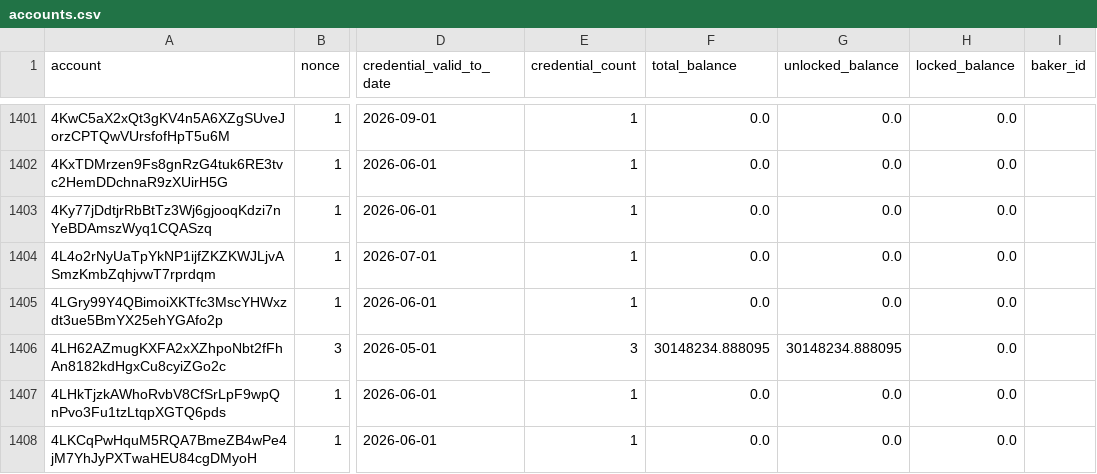
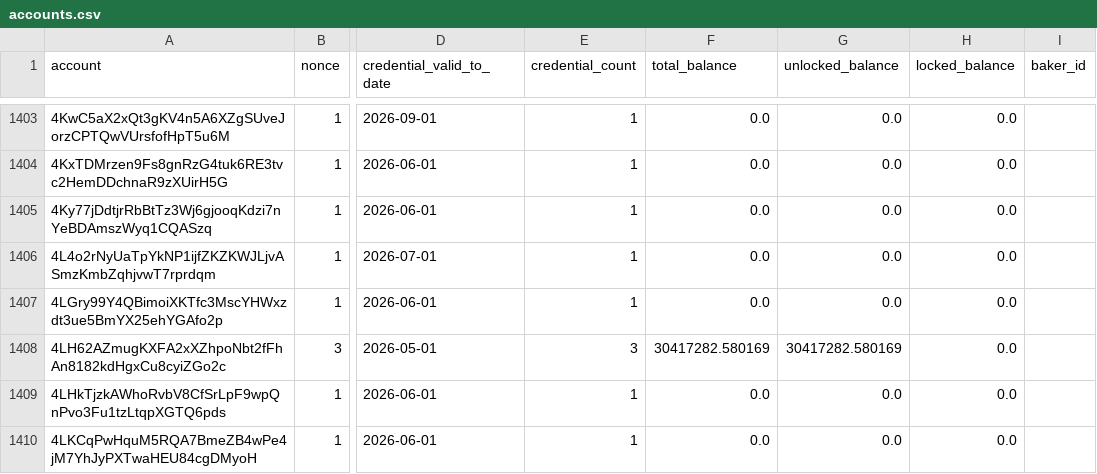
Before and after one commit to sderuiter/concordium-network-accounts, a CSV file: accounts.csv, drawn as a sheet; only a part is shown, gaps mark what is left out; addresses are those after the commit; the diff covers the shown part only; the diff names each change by its address in the sheet, - before the commit and + after, or states it on an @@ line.

```diff
--- a/accounts.csv
+++ b/accounts.csv
-F1408 (total_balance): 30148234.888095
+F1408 (total_balance): 30417282.580169
-G1408 (unlocked_balance): 30148234.888095
+G1408 (unlocked_balance): 30417282.580169
```
Also changed, not shown: 2 added rows and 39 edited cells elsewhere in this file.
